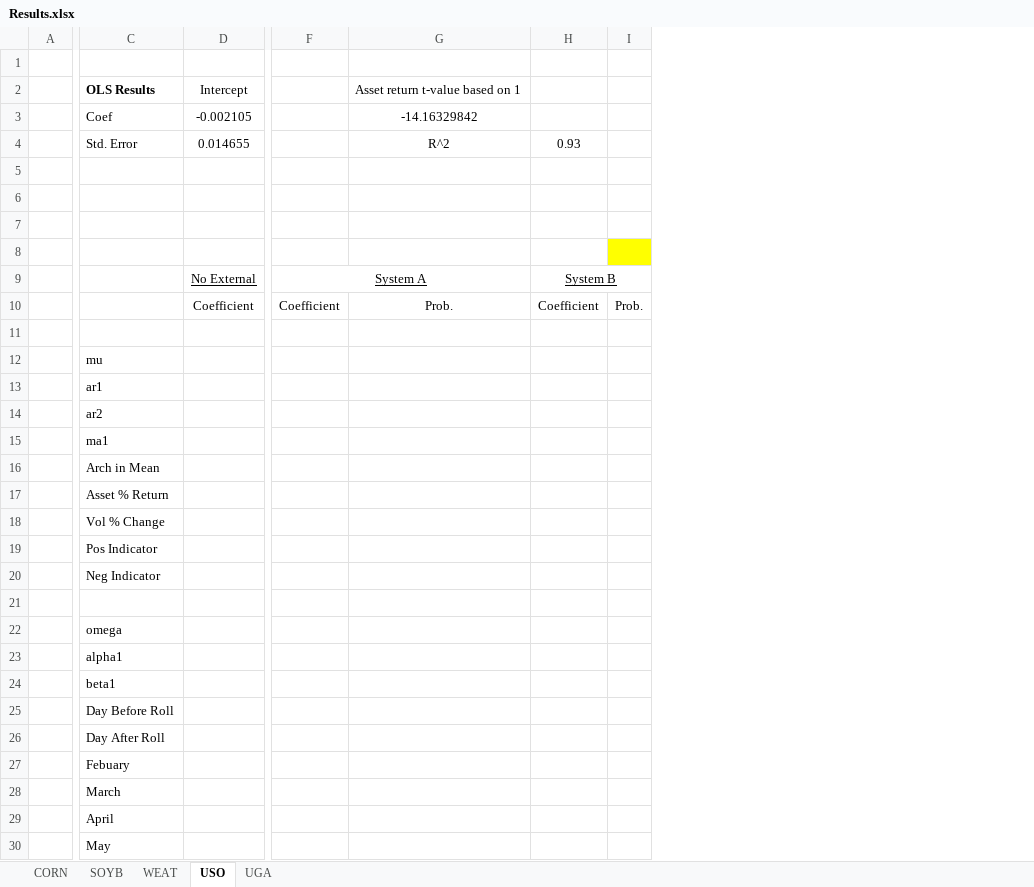
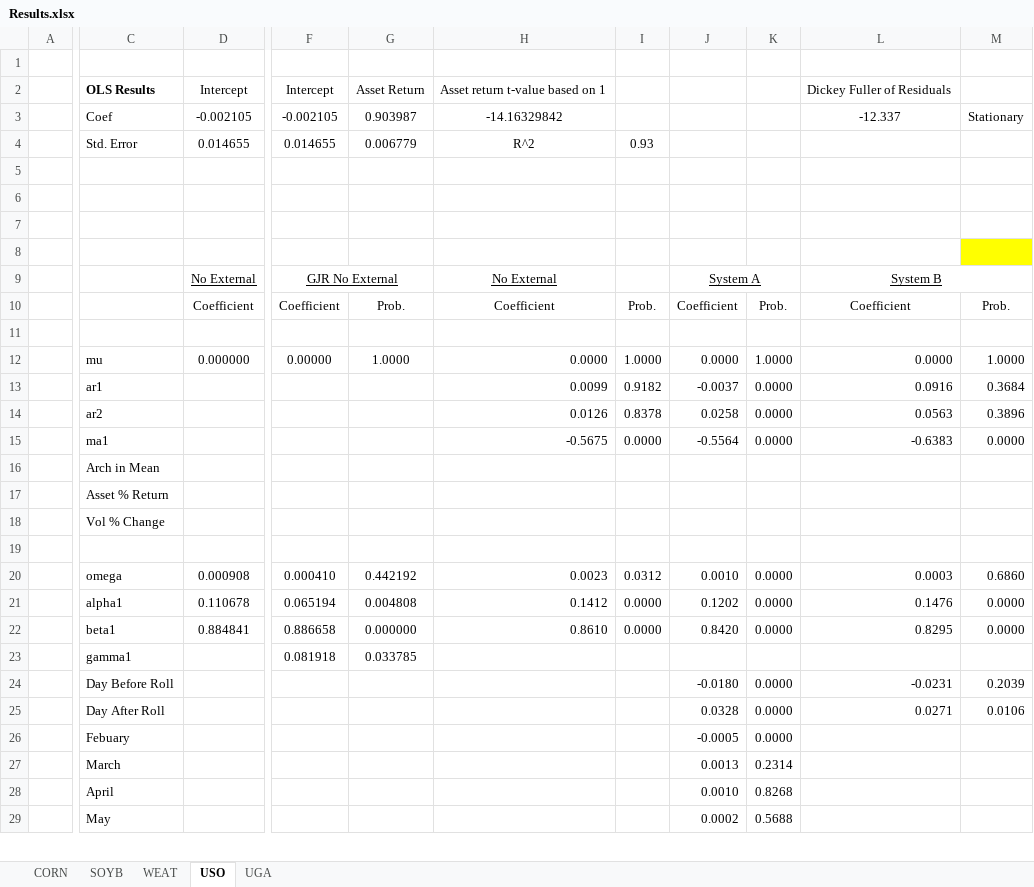
Before and after one commit to c-hassman/etf_tracking, an Excel workbook: Results.xlsx, sheet USO, drawn as a sheet; only a part is shown, gaps mark what is left out; values as stored, in another font and other column widths than the file's, no borders; removed rows and columns are numbered as before the commit, all else as after; rows hold the shown columns only; the diff covers the shown part only; the diff names each change by its address in the sheet, - before the commit and + after, or states it on an @@ line.

```diff
--- a/Results.xlsx (sheet USO)
+++ b/Results.xlsx (sheet USO)
-column F, rows 9-10: System A | Coefficient
+column F, rows 2-22: Intercept | -0.002105 | 0.014655 |  |  |  |  | GJR No External | Coefficient |  | 0.00000 |  |  |  |  |  |  |  | 0.000410 | 0.065194 | 0.886658
+column G, rows 2-22: Asset Return | 0.903987 | 0.006779 |  |  |  |  |  | Prob. |  | 1.0000 |  |  |  |  |  |  |  | 0.442192 | 0.004808 | 0.000000
-column H, rows 4-10: 0.93 |  |  |  |  | System B | Coefficient
-column I, row 10: Prob.
+column I, rows 4-22: 0.93 |  |  |  |  |  | Prob. |  | 1.0000 | 0.9182 | 0.8378 | 0.0000 |  |  |  |  | 0.0312 | 0.0000 | 0.0000
+column J, rows 9-22: System A | Coefficient |  | 0.0000 | -0.0037 | 0.0258 | -0.5564 |  |  |  |  | 0.0010 | 0.1202 | 0.8420; rows 24-29: -0.0180 | 0.0328 | -0.0005 | 0.0013 | 0.0010 | 0.0002
+column K, rows 10-22: Prob. |  | 1.0000 | 0.0000 | 0.0000 | 0.0000 |  |  |  |  | 0.0000 | 0.0000 | 0.0000; rows 24-29: 0.0000 | 0.0000 | 0.0000 | 0.2314 | 0.8268 | 0.5688
+column L, rows 2-22: Dickey Fuller of Residuals | -12.337 |  |  |  |  |  | System B | Coefficient |  | 0.0000 | 0.0916 | 0.0563 | -0.6383 |  |  |  |  | 0.0003 | 0.1476 | 0.8295; rows 24-25: -0.0231 | 0.0271
+column M, rows 3-22: Stationary |  |  |  |  |  |  | Prob. |  | 1.0000 | 0.3684 | 0.3896 | 0.0000 |  |  |  |  | 0.6860 | 0.0000 | 0.0000; rows 24-25: 0.2039 | 0.0106
-H9: (empty)
+H9: No External
-H10: Prob.
+H10: Coefficient
-D12: (empty)
+D12: 0.000000
-H12: (empty)
+H12: 0.0000
-H13: (empty)
+H13: 0.0099
-H14: (empty)
+H14: 0.0126
-H15: (empty)
+H15: -0.5675
-row 19:  | Pos Indicator
-row 20:  | Neg Indicator
-D20: (empty)
+D20: 0.000908
-H20: (empty)
+H20: 0.0023
-D21: (empty)
+D21: 0.110678
-H21: (empty)
+H21: 0.1412
-D22: (empty)
+D22: 0.884841
-H22: (empty)
+H22: 0.8610
+row 23:  | gamma1 |  | 0.081918 | 0.033785
```
Also changed, not shown: 11 edited cells elsewhere in this sheet, sheet CORN, sheet UGA, sheet WEAT, sheet SOYB, data.xlsx, 25 other files.
